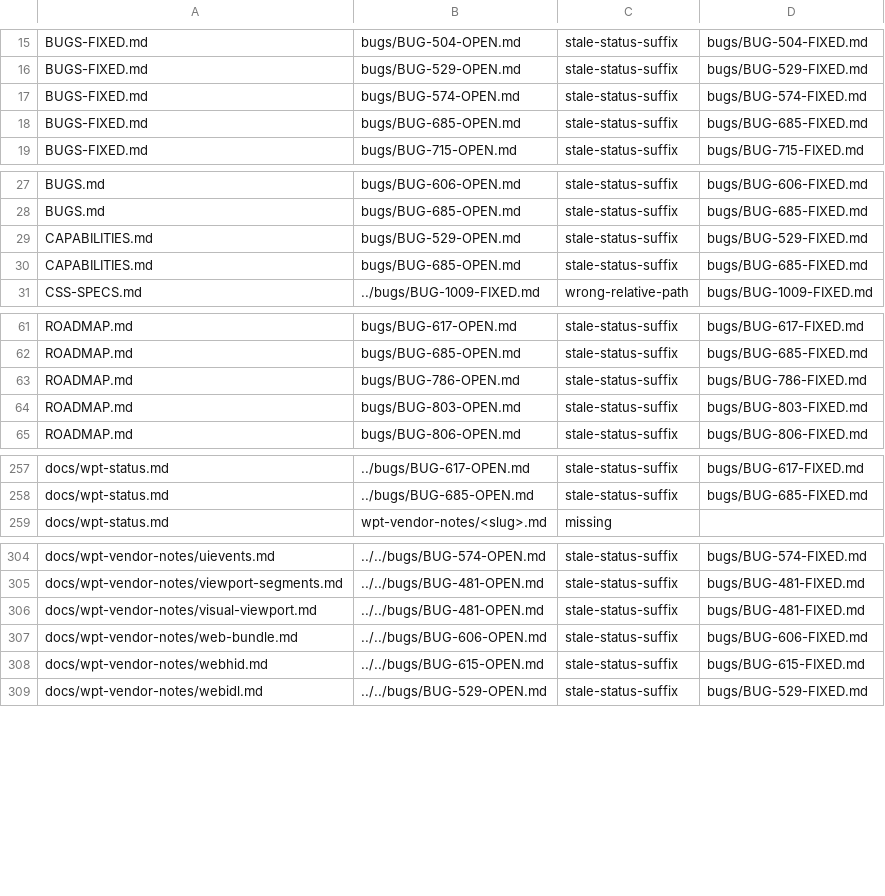
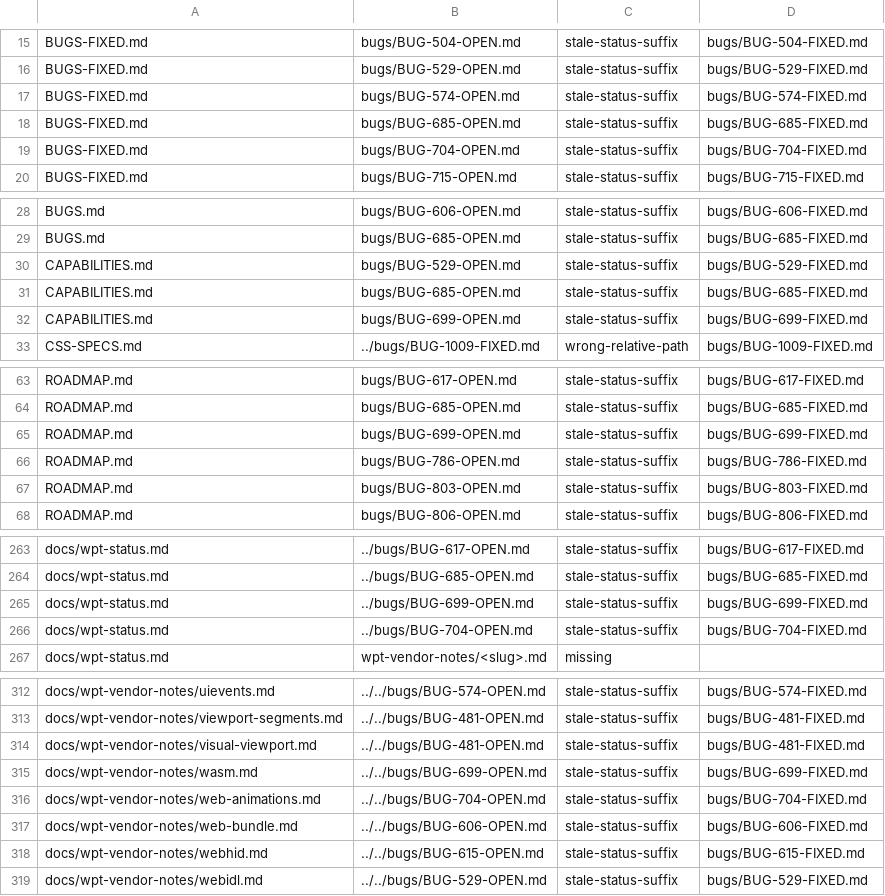
Before and after one commit to LearnJava/lumen-browser, a TSV file: scripts/doc-links-baseline.tsv, drawn as a sheet; only a part is shown, gaps mark what is left out; the diff covers the shown part only.

Commit message:
BUG-699: WebAssembly.Table конструктор — BigInt initial/maximum
`Table`'s конструктор коэрсил descriptor.initial/maximum через `... | 0`,
что V8 кидает TypeError на BigInt — а именно такую форму (address: "i64")
передаёт общий harness всех .wast.js тестов WPT в table64, отравляя
promise chain всего файла и маскируя настоящие результаты (510 unhandled
rejections на прогоне wasm). Теперь оба поля идут через Number(...) перед
`| 0`, как уже сделано для Global. Новый тест
v8_table_constructor_accepts_bigint_initial_and_maximum.

```diff
--- a/scripts/doc-links-baseline.tsv
+++ b/scripts/doc-links-baseline.tsv
@@ -18,2 +18,3 @@ BUGS-FIXED.md	bugs/BUG-574-OPEN.md	stale-status-suffix	bugs/BUG-574-FIXED.md
 BUGS-FIXED.md	bugs/BUG-685-OPEN.md	stale-status-suffix	bugs/BUG-685-FIXED.md
+BUGS-FIXED.md	bugs/BUG-704-OPEN.md	stale-status-suffix	bugs/BUG-704-FIXED.md
 BUGS-FIXED.md	bugs/BUG-715-OPEN.md	stale-status-suffix	bugs/BUG-715-FIXED.md
@@ -30,2 +31,3 @@ CAPABILITIES.md	bugs/BUG-529-OPEN.md	stale-status-suffix	bugs/BUG-529-FIXED.md
 CAPABILITIES.md	bugs/BUG-685-OPEN.md	stale-status-suffix	bugs/BUG-685-FIXED.md
+CAPABILITIES.md	bugs/BUG-699-OPEN.md	stale-status-suffix	bugs/BUG-699-FIXED.md
 CSS-SPECS.md	../bugs/BUG-1009-FIXED.md	wrong-relative-path	bugs/BUG-1009-FIXED.md
@@ -62,2 +64,3 @@ ROADMAP.md	bugs/BUG-617-OPEN.md	stale-status-suffix	bugs/BUG-617-FIXED.md
 ROADMAP.md	bugs/BUG-685-OPEN.md	stale-status-suffix	bugs/BUG-685-FIXED.md
+ROADMAP.md	bugs/BUG-699-OPEN.md	stale-status-suffix	bugs/BUG-699-FIXED.md
 ROADMAP.md	bugs/BUG-786-OPEN.md	stale-status-suffix	bugs/BUG-786-FIXED.md
@@ -258,2 +264,4 @@ docs/wpt-status.md	../bugs/BUG-617-OPEN.md	stale-status-suffix	bugs/BUG-617-FIXE
 docs/wpt-status.md	../bugs/BUG-685-OPEN.md	stale-status-suffix	bugs/BUG-685-FIXED.md
+docs/wpt-status.md	../bugs/BUG-699-OPEN.md	stale-status-suffix	bugs/BUG-699-FIXED.md
+docs/wpt-status.md	../bugs/BUG-704-OPEN.md	stale-status-suffix	bugs/BUG-704-FIXED.md
 docs/wpt-status.md	wpt-vendor-notes/<slug>.md	missing	
@@ -306,2 +314,4 @@ docs/wpt-vendor-notes/viewport-segments.md	../../bugs/BUG-481-OPEN.md	stale-stat
 docs/wpt-vendor-notes/visual-viewport.md	../../bugs/BUG-481-OPEN.md	stale-status-suffix	bugs/BUG-481-FIXED.md
+docs/wpt-vendor-notes/wasm.md	../../bugs/BUG-699-OPEN.md	stale-status-suffix	bugs/BUG-699-FIXED.md
+docs/wpt-vendor-notes/web-animations.md	../../bugs/BUG-704-OPEN.md	stale-status-suffix	bugs/BUG-704-FIXED.md
 docs/wpt-vendor-notes/web-bundle.md	../../bugs/BUG-606-OPEN.md	stale-status-suffix	bugs/BUG-606-FIXED.md
```
Also changed, not shown: 3 added rows and 3 edited cells elsewhere in this file, 6 other files.
